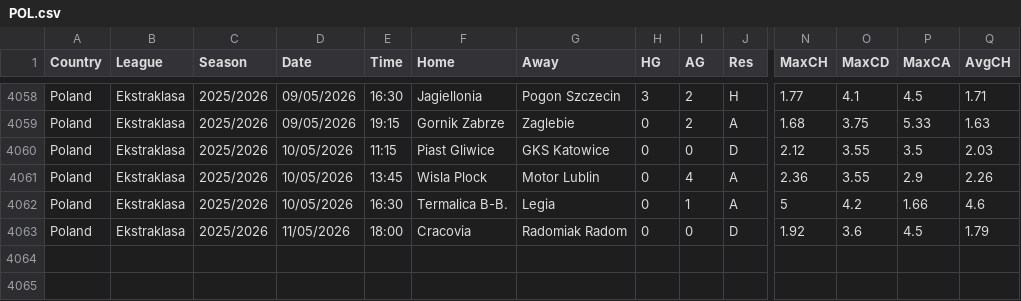
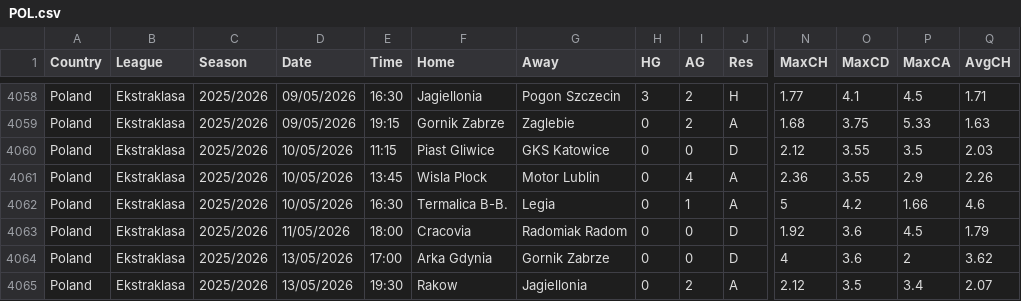
Before and after one commit to ASRSES/football-data-archive, a CSV file: data/POL/POL.csv, drawn as a sheet; only a part is shown, gaps mark what is left out; rows hold the shown columns only; the diff names each change by its address in the sheet, - before the commit and + after, or states it on an @@ line.

```diff
--- a/data/POL/POL.csv
+++ b/data/POL/POL.csv
+row 4064: Poland | Ekstraklasa | 2025/2026 | 13/05/2026 | 17:00 | Arka Gdynia | Gornik Zabrze | 0 | 0 | D | 4 | 3.6 | 2 | 3.62
+row 4065: Poland | Ekstraklasa | 2025/2026 | 13/05/2026 | 19:30 | Rakow | Jagiellonia | 0 | 2 | A | 2.12 | 3.5 | 3.4 | 2.07
```
Also changed, not shown: data/ARG/ARG.csv, data/MEX/MEX.csv, 2 other files.
